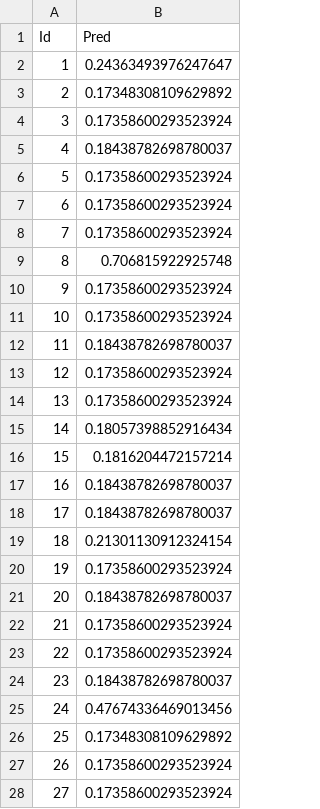
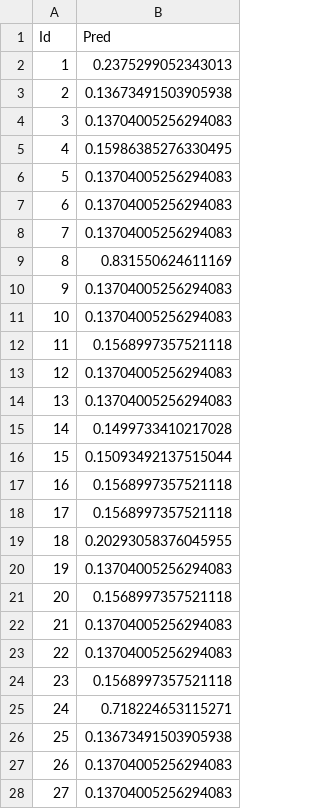
Before and after one commit to ClementHouse/ping, a CSV file: pingan/model/result.csv, drawn as a sheet; only a part is shown; the diff covers the shown part only.

```diff
--- a/pingan/model/result.csv
+++ b/pingan/model/result.csv
@@ -1,28 +1,28 @@
 Id,Pred
-1,0.24363493976247647
-2,0.17348308109629892
-3,0.17358600293523924
-4,0.18438782698780037
-5,0.17358600293523924
-6,0.17358600293523924
-7,0.17358600293523924
-8,0.706815922925748
-9,0.17358600293523924
-10,0.17358600293523924
-11,0.18438782698780037
-12,0.17358600293523924
-13,0.17358600293523924
-14,0.18057398852916434
-15,0.1816204472157214
-16,0.18438782698780037
-17,0.18438782698780037
-18,0.21301130912324154
-19,0.17358600293523924
-20,0.18438782698780037
-21,0.17358600293523924
-22,0.17358600293523924
-23,0.18438782698780037
-24,0.47674336469013456
-25,0.17348308109629892
-26,0.17358600293523924
-27,0.17358600293523924
+1,0.2375299052343013
+2,0.13673491503905938
+3,0.13704005256294083
+4,0.15986385276330495
+5,0.13704005256294083
+6,0.13704005256294083
+7,0.13704005256294083
+8,0.831550624611169
+9,0.13704005256294083
+10,0.13704005256294083
+11,0.1568997357521118
+12,0.13704005256294083
+13,0.13704005256294083
+14,0.1499733410217028
+15,0.15093492137515044
+16,0.1568997357521118
+17,0.1568997357521118
+18,0.20293058376045955
+19,0.13704005256294083
+20,0.1568997357521118
+21,0.13704005256294083
+22,0.13704005256294083
+23,0.1568997357521118
+24,0.718224653115271
+25,0.13673491503905938
+26,0.13704005256294083
+27,0.13704005256294083
```
Also changed, not shown: 73 edited cells elsewhere in this file, 10 other files.
